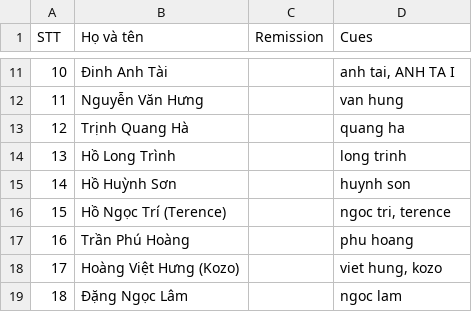
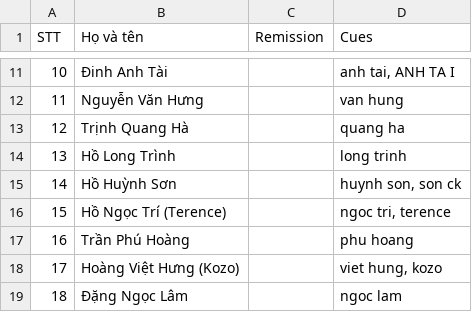
Before and after one commit to thanhloi2603/baller, a CSV file: users.csv, drawn as a sheet; only a part is shown, gaps mark what is left out.

Commit message:
adjust user

```diff
--- a/users.csv
+++ b/users.csv
@@ -14,3 +14,3 @@ STT,	Họ và tên, Remission, Cues
 13,	Hồ Long Trình,,"long trinh"
-14,	Hồ Huỳnh Sơn,,"huynh son"
+14,	Hồ Huỳnh Sơn,,"huynh son, son ck"
 15,	Hồ Ngọc Trí (Terence),,"ngoc tri, terence"
```
